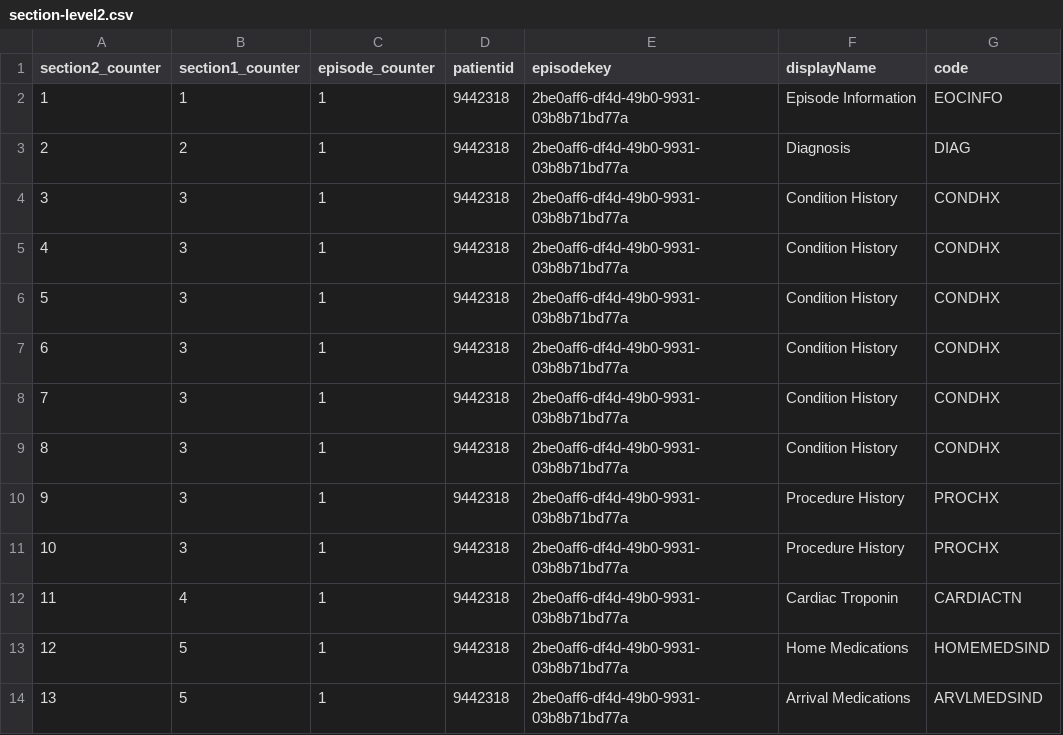
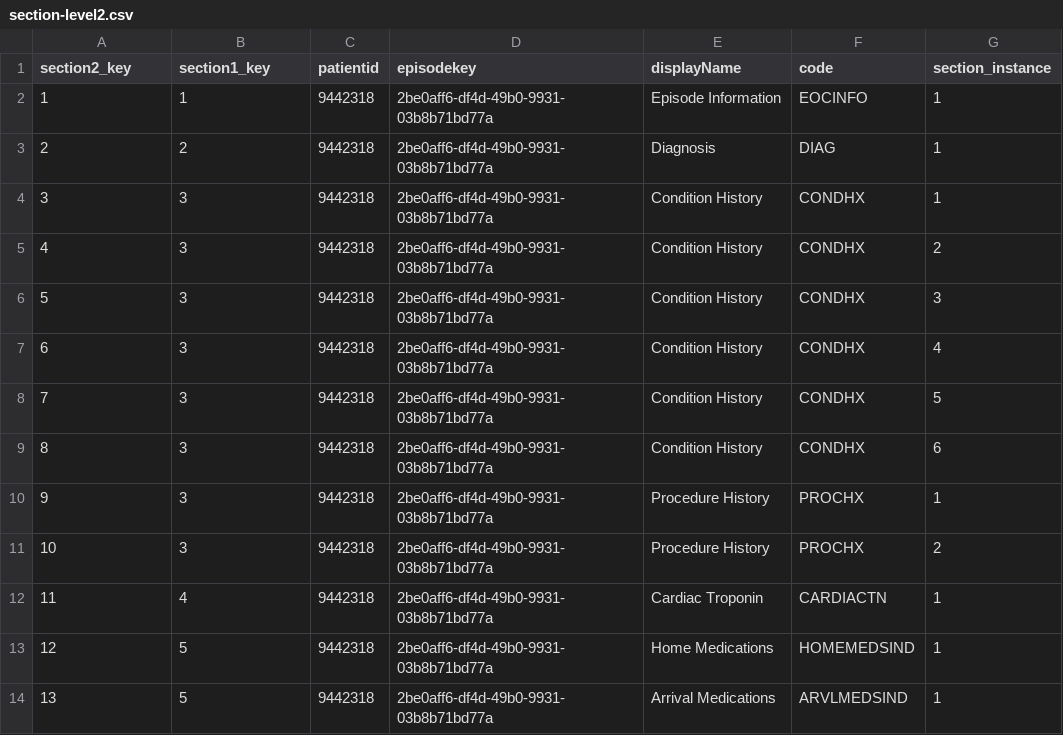
Before and after one commit to minhvu05/ParseXML, a CSV file: section-level2.csv, drawn as a sheet; only a part is shown; removed rows and columns are numbered as before the commit, all else as after; the diff names each change by its address in the sheet, - before the commit and + after, or states it on an @@ line.

Commit message:
section{level}_counter -> _key, -episode_counter, +section_instance

```diff
--- a/section-level2.csv
+++ b/section-level2.csv
-column C (episode_counter), rows 2-14: all 1
+column G (section_instance), rows 2-14: 1 | 1 | 1 | 2 | 3 | 4 | 5 | 6 | 1 | 2 | 1 | 1 | 1
-A1: section2_counter
+A1: section2_key
-B1: section1_counter
+B1: section1_key
```
Also changed, not shown: section-level1.csv, section-level3.csv, 1 other file.
